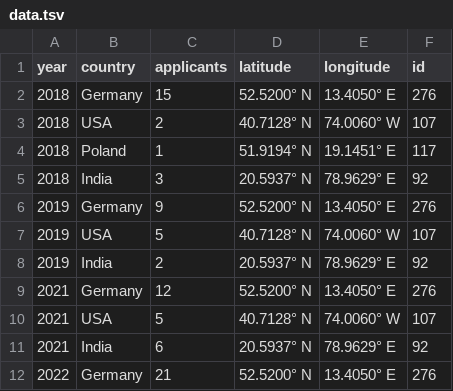
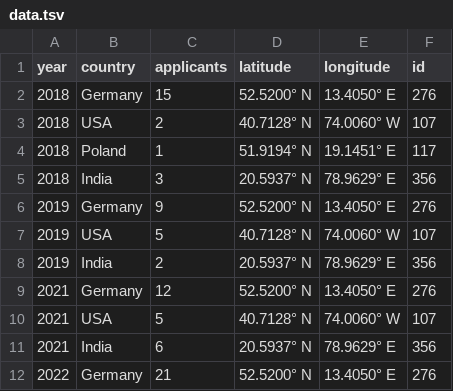
Before and after one commit to Lemasha/visualizationdata, a TSV file: data.tsv, drawn as a sheet.

Commit message:
Add files via upload

```diff
--- a/data.tsv
+++ b/data.tsv
@@ -4,9 +4,9 @@ year,country,applicants,latitude,longitude,id
 2018,Poland,1,51.9194° N,19.1451° E,117
-2018,India,3,20.5937° N,78.9629° E,92
+2018,India,3,20.5937° N,78.9629° E,356
 2019,Germany,9,52.5200° N,13.4050° E,276
 2019,USA,5,40.7128° N,74.0060° W,107
-2019,India,2,20.5937° N,78.9629° E,92
+2019,India,2,20.5937° N,78.9629° E,356
 2021,Germany,12,52.5200° N,13.4050° E,276
 2021,USA,5,40.7128° N,74.0060° W,107
-2021,India,6,20.5937° N,78.9629° E,92
+2021,India,6,20.5937° N,78.9629° E,356
 2022,Germany,21,52.5200° N,13.4050° E,276
```
